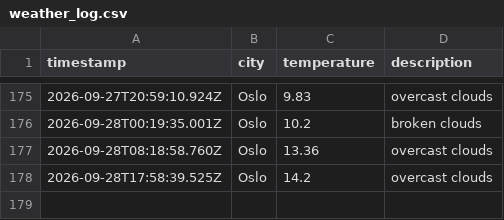
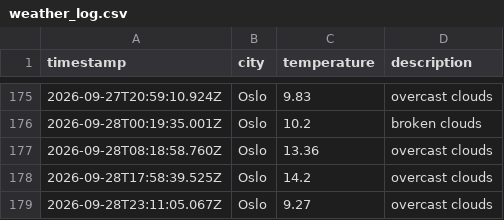
Before and after one commit to moniafavaro/weather_data_ops, a CSV file: data/weather_log.csv, drawn as a sheet; only a part is shown, gaps mark what is left out; the diff names each change by its address in the sheet, - before the commit and + after, or states it on an @@ line.

```diff
--- a/data/weather_log.csv
+++ b/data/weather_log.csv
+row 179: 2026-09-28T23:11:05.067Z | Oslo | 9.27 | overcast clouds
```
Also changed, not shown: 1 other file.
